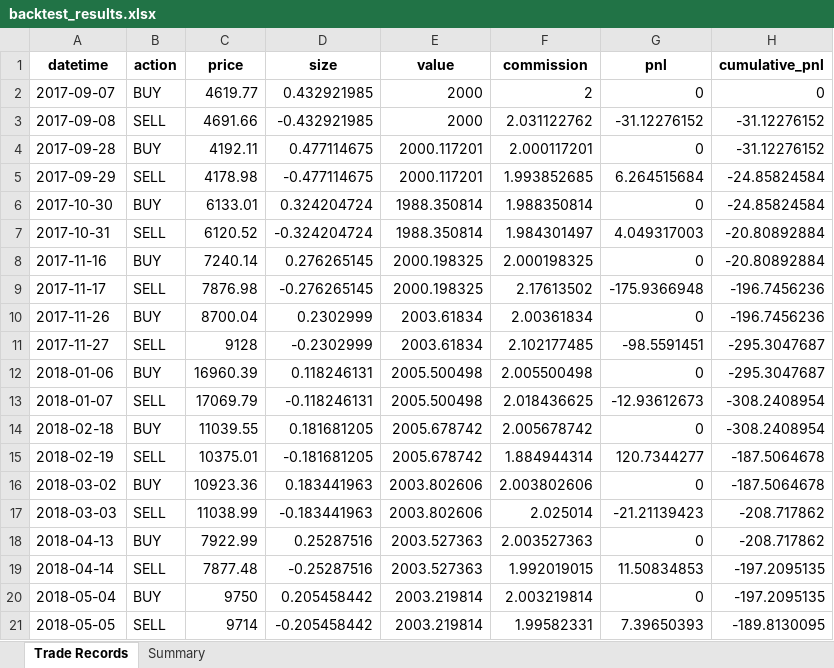
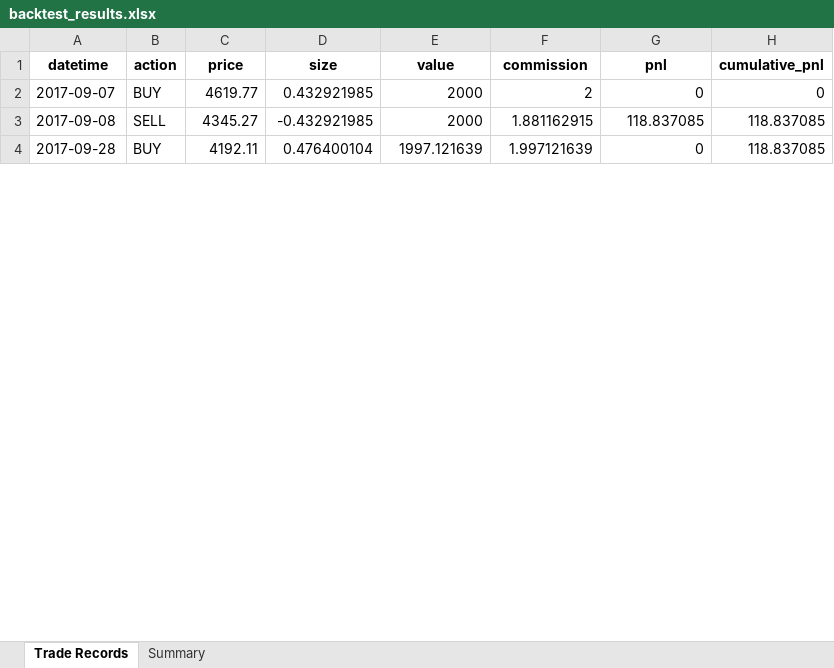
Before and after one commit to Rain1047/uchu_trade, an Excel workbook: backend/backtest_center/backtest_results.xlsx, sheet Trade Records, drawn as a sheet; only a part is shown; values as stored, in another font and other column widths than the file's, no borders; removed rows and columns are numbered as before the commit, all else as after; the diff covers the shown part only; the diff names each change by its address in the sheet, - before the commit and + after, or states it on an @@ line.

```diff
--- a/backend/backtest_center/backtest_results.xlsx (sheet Trade Records)
+++ b/backend/backtest_center/backtest_results.xlsx (sheet Trade Records)
-C3 (price): 4691.66
+C3 (price): 4345.27
-F3 (commission): 2.031122762
+F3 (commission): 1.881162915
-G3 (pnl): -31.12276152
+G3 (pnl): 118.837085
-H3:H4 (cumulative_pnl): -31.12276152
+H3:H4 (cumulative_pnl): 118.837085
-D4 (size): 0.477114675
+D4 (size): 0.476400104
-E4 (value): 2000.117201
+E4 (value): 1997.121639
-F4 (commission): 2.000117201
+F4 (commission): 1.997121639
-row 5: 2017-09-29 | SELL | 4178.98 | -0.477114675 | 2000.117201 | 1.993852685 | 6.264515684 | -24.85824584
-row 6: 2017-10-30 | BUY | 6133.01 | 0.324204724 | 1988.350814 | 1.988350814 | 0 | -24.85824584
-row 7: 2017-10-31 | SELL | 6120.52 | -0.324204724 | 1988.350814 | 1.984301497 | 4.049317003 | -20.80892884
-row 8: 2017-11-16 | BUY | 7240.14 | 0.276265145 | 2000.198325 | 2.000198325 | 0 | -20.80892884
-row 9: 2017-11-17 | SELL | 7876.98 | -0.276265145 | 2000.198325 | 2.17613502 | -175.9366948 | -196.7456236
-row 10: 2017-11-26 | BUY | 8700.04 | 0.2302999 | 2003.61834 | 2.00361834 | 0 | -196.7456236
-row 11: 2017-11-27 | SELL | 9128 | -0.2302999 | 2003.61834 | 2.102177485 | -98.5591451 | -295.3047687
-row 12: 2018-01-06 | BUY | 16960.39 | 0.118246131 | 2005.500498 | 2.005500498 | 0 | -295.3047687
-row 13: 2018-01-07 | SELL | 17069.79 | -0.118246131 | 2005.500498 | 2.018436625 | -12.93612673 | -308.2408954
-row 14: 2018-02-18 | BUY | 11039.55 | 0.181681205 | 2005.678742 | 2.005678742 | 0 | -308.2408954
-row 15: 2018-02-19 | SELL | 10375.01 | -0.181681205 | 2005.678742 | 1.884944314 | 120.7344277 | -187.5064678
-row 16: 2018-03-02 | BUY | 10923.36 | 0.183441963 | 2003.802606 | 2.003802606 | 0 | -187.5064678
-row 17: 2018-03-03 | SELL | 11038.99 | -0.183441963 | 2003.802606 | 2.025014 | -21.21139423 | -208.717862
-row 18: 2018-04-13 | BUY | 7922.99 | 0.25287516 | 2003.527363 | 2.003527363 | 0 | -208.717862
-row 19: 2018-04-14 | SELL | 7877.48 | -0.25287516 | 2003.527363 | 1.992019015 | 11.50834853 | -197.2095135
-row 20: 2018-05-04 | BUY | 9750 | 0.205458442 | 2003.219814 | 2.003219814 | 0 | -197.2095135
-row 21: 2018-05-05 | SELL | 9714 | -0.205458442 | 2003.219814 | 1.99582331 | 7.39650393 | -189.8130095
```
Also changed, not shown: 4 added rows, 226 removed rows and 16 edited cells elsewhere in this sheet, sheet Summary, 3 other files.
